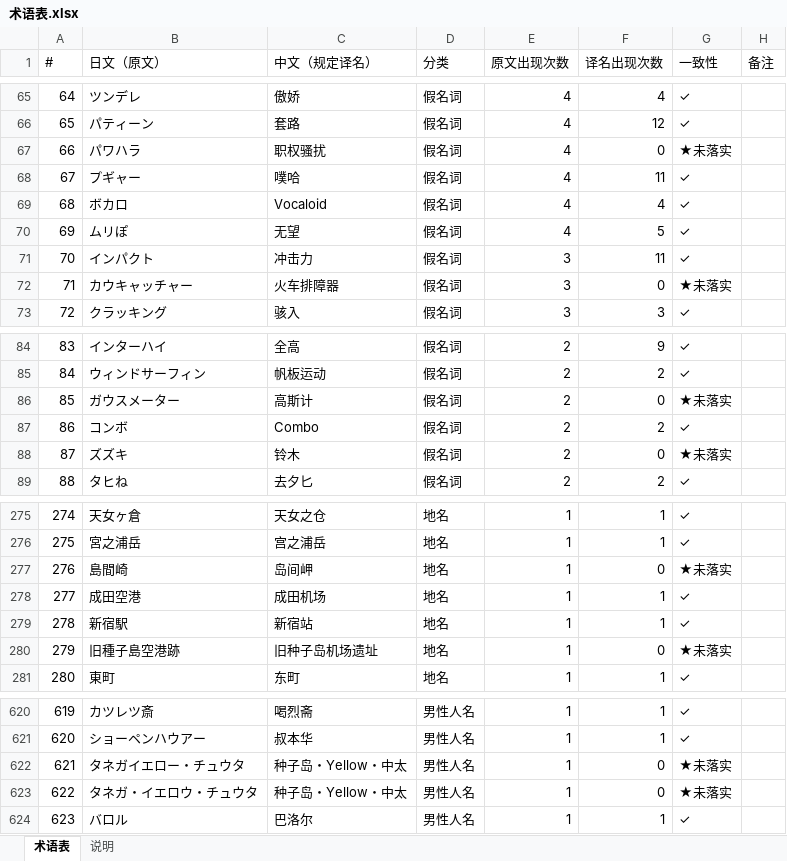
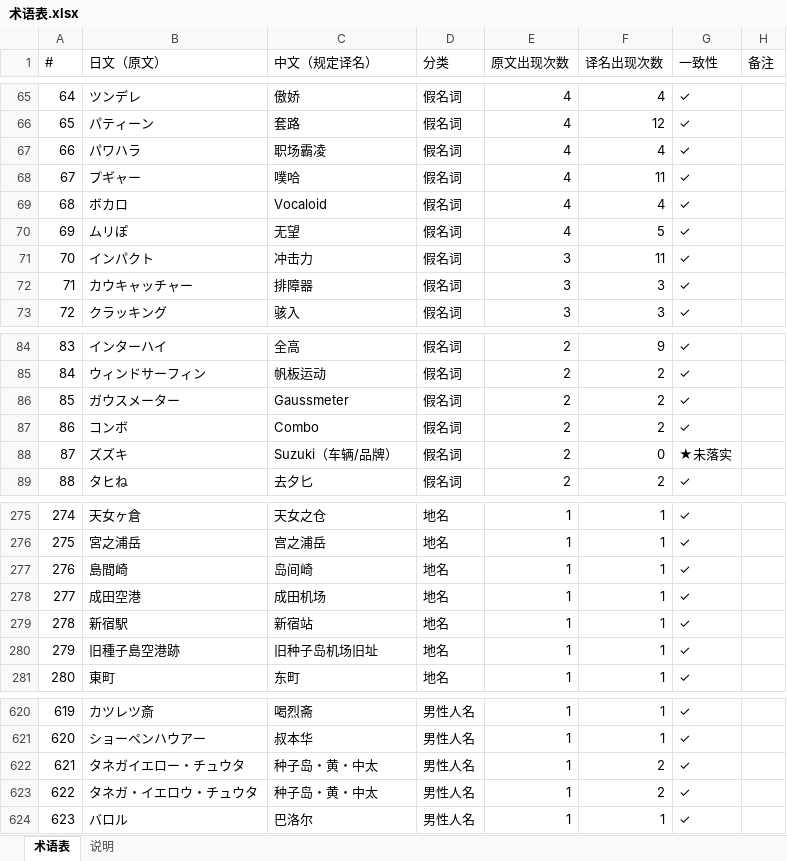
Before and after one commit to Syun1524/RND_Chinese, an Excel workbook: 术语表.xlsx, sheet 术语表, drawn as a sheet; only a part is shown, gaps mark what is left out; values as stored, in another font and other column widths than the file's, no cell formats; the diff covers the shown part only; the diff names each change by its address in the sheet, - before the commit and + after, or states it on an @@ line.

```diff
--- a/术语表.xlsx (sheet 术语表)
+++ b/术语表.xlsx (sheet 术语表)
-C67 (中文（规定译名）): 职权骚扰
+C67 (中文（规定译名）): 职场霸凌
-F67 (译名出现次数): 0
+F67 (译名出现次数): 4
-G67 (一致性): ★未落实
+G67 (一致性): ✓
-C72 (中文（规定译名）): 火车排障器
+C72 (中文（规定译名）): 排障器
-F72 (译名出现次数): 0
+F72 (译名出现次数): 3
-G72 (一致性): ★未落实
+G72 (一致性): ✓
-C86 (中文（规定译名）): 高斯计
+C86 (中文（规定译名）): Gaussmeter
-F86 (译名出现次数): 0
+F86 (译名出现次数): 2
-G86 (一致性): ★未落实
+G86 (一致性): ✓
-C88 (中文（规定译名）): 铃木
+C88 (中文（规定译名）): Suzuki（车辆/品牌）
-C277 (中文（规定译名）): 岛间岬
+C277 (中文（规定译名）): 岛间崎
-F277 (译名出现次数): 0
+F277 (译名出现次数): 1
-G277 (一致性): ★未落实
+G277 (一致性): ✓
-C280 (中文（规定译名）): 旧种子岛机场遗址
+C280 (中文（规定译名）): 旧种子岛机场旧址
-F280 (译名出现次数): 0
+F280 (译名出现次数): 1
-G280 (一致性): ★未落实
+G280 (一致性): ✓
-C622:C623 (中文（规定译名）): 种子岛・Yellow・中太
+C622:C623 (中文（规定译名）): 种子岛・黄・中太
-F622:F623 (译名出现次数): 0
+F622:F623 (译名出现次数): 2
-G622:G623 (一致性): ★未落实
+G622:G623 (一致性): ✓
```
Also changed, not shown: 100 edited cells elsewhere in this sheet, sheet 说明, cell formats, 1 other file.
